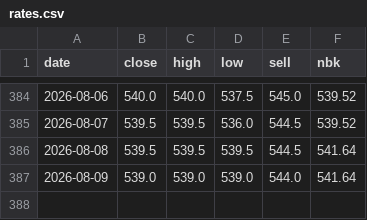
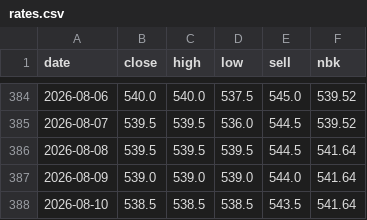
Before and after one commit to saiganym/eur-kzt-watch, a CSV file: data/rates.csv, drawn as a sheet; only a part is shown, gaps mark what is left out; the diff names each change by its address in the sheet, - before the commit and + after, or states it on an @@ line.

```diff
--- a/data/rates.csv
+++ b/data/rates.csv
+row 388: 2026-08-10 | 538.5 | 538.5 | 538.5 | 543.5 | 541.64
```
Also changed, not shown: 3 other files.
